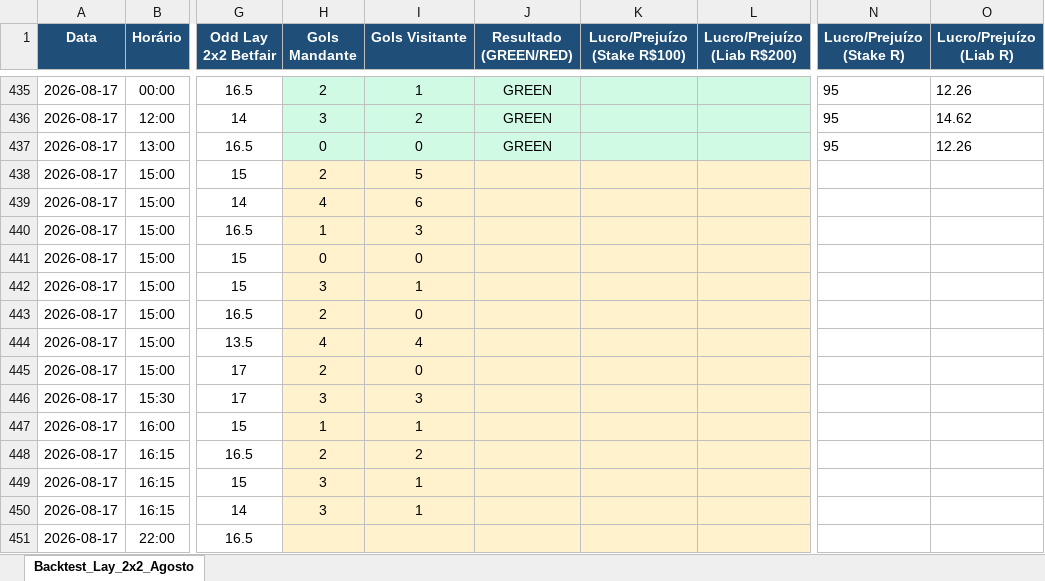
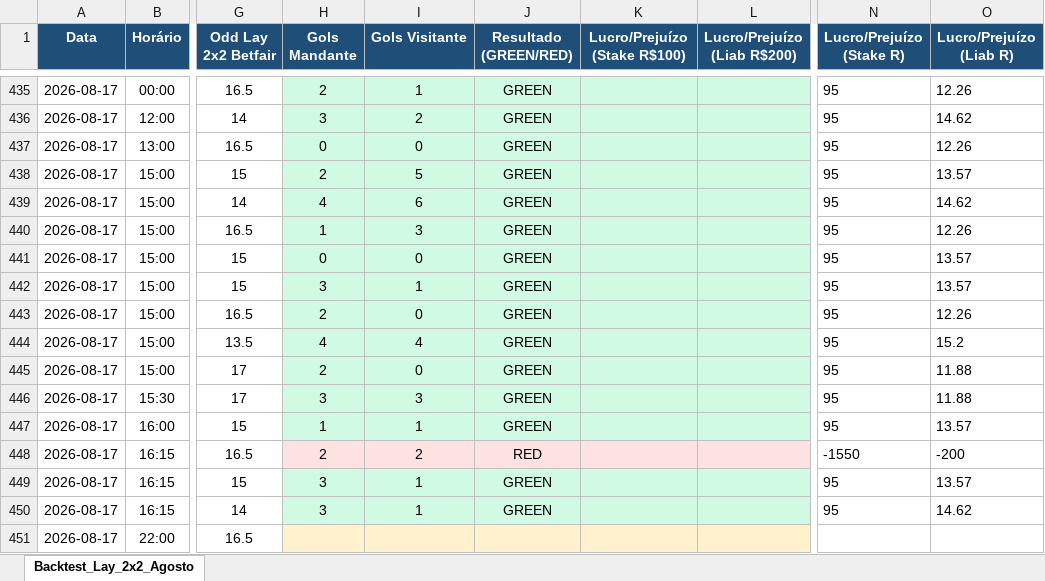
Before and after one commit to rpthiago/ARKAD_PROD, an Excel workbook: lay0x3/Backtest_Lay_2x2_Agosto_2026.xlsx, sheet Backtest_Lay_2x2_Agosto, drawn as a sheet; only a part is shown, gaps mark what is left out; values as stored, in another font and other column widths than the file's, no borders; the diff names each change by its address in the sheet, - before the commit and + after, or states it on an @@ line.

Commit message:
feat: completa 449 das 450 partidas na planilha Backtest Lay 2x2 Agosto (427 Greens / 22 Reds - 95.1% Win Rate)

```diff
--- a/lay0x3/Backtest_Lay_2x2_Agosto_2026.xlsx (sheet Backtest_Lay_2x2_Agosto)
+++ b/lay0x3/Backtest_Lay_2x2_Agosto_2026.xlsx (sheet Backtest_Lay_2x2_Agosto)
-H438:L447 fill: #FFF2CC
+H438:L447 fill: #D1FAE5
-J438:J447 (Resultado (GREEN/RED)): (empty)
+J438:J447 (Resultado (GREEN/RED)): GREEN
-N438:N447 (Lucro/Prejuízo (Stake R)): (empty)
+N438:N447 (Lucro/Prejuízo (Stake R)): 95
-O438 (Lucro/Prejuízo (Liab R)): (empty)
+O438 (Lucro/Prejuízo (Liab R)): 13.57
-O439 (Lucro/Prejuízo (Liab R)): (empty)
+O439 (Lucro/Prejuízo (Liab R)): 14.62
-O440 (Lucro/Prejuízo (Liab R)): (empty)
+O440 (Lucro/Prejuízo (Liab R)): 12.26
-O441:O442 (Lucro/Prejuízo (Liab R)): (empty)
+O441:O442 (Lucro/Prejuízo (Liab R)): 13.57
-O443 (Lucro/Prejuízo (Liab R)): (empty)
+O443 (Lucro/Prejuízo (Liab R)): 12.26
-O444 (Lucro/Prejuízo (Liab R)): (empty)
+O444 (Lucro/Prejuízo (Liab R)): 15.2
-O445:O446 (Lucro/Prejuízo (Liab R)): (empty)
+O445:O446 (Lucro/Prejuízo (Liab R)): 11.88
-O447 (Lucro/Prejuízo (Liab R)): (empty)
+O447 (Lucro/Prejuízo (Liab R)): 13.57
-J448 (Resultado (GREEN/RED)): (empty)
+J448 (Resultado (GREEN/RED)): RED
-N448 (Lucro/Prejuízo (Stake R)): (empty)
+N448 (Lucro/Prejuízo (Stake R)): -1550
-O448 (Lucro/Prejuízo (Liab R)): (empty)
+O448 (Lucro/Prejuízo (Liab R)): -200
-H449:L450 fill: #FFF2CC
+H449:L450 fill: #D1FAE5
-J449:J450 (Resultado (GREEN/RED)): (empty)
+J449:J450 (Resultado (GREEN/RED)): GREEN
-N449:N450 (Lucro/Prejuízo (Stake R)): (empty)
+N449:N450 (Lucro/Prejuízo (Stake R)): 95
-O449 (Lucro/Prejuízo (Liab R)): (empty)
+O449 (Lucro/Prejuízo (Liab R)): 13.57
-O450 (Lucro/Prejuízo (Liab R)): (empty)
+O450 (Lucro/Prejuízo (Liab R)): 14.62
```
Also changed, not shown: Backtest_Lay_2x2_Agosto_2026.xlsx.
